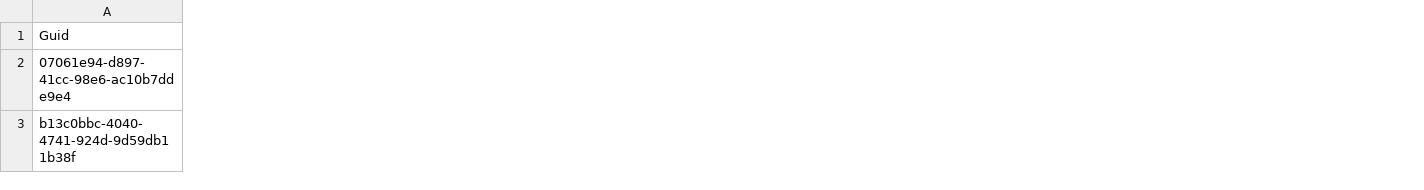
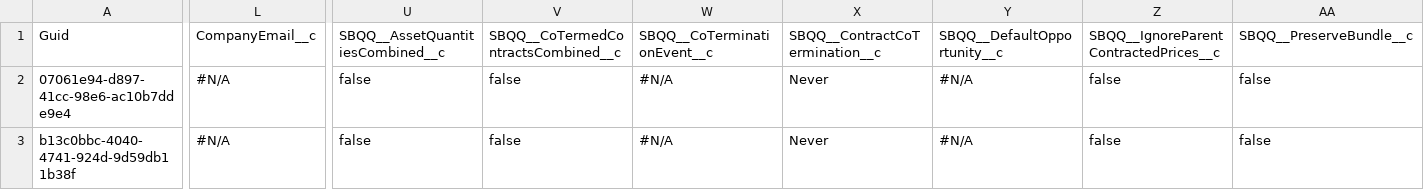
Before and after one commit to wclapier/release-test, a CSV file: Account.csv, drawn as a sheet; only a part is shown, gaps mark what is left out; the diff covers the shown part only; the diff names each change by its address in the sheet, - before the commit and + after, or states it on an @@ line.

```diff
--- a/Account.csv
+++ b/Account.csv
+column L, rows 1-3: CompanyEmail__c | #N/A | #N/A
+column U, rows 1-3: SBQQ__AssetQuantitiesCombined__c | false | false
+column V, rows 1-3: SBQQ__CoTermedContractsCombined__c | false | false
+column W, rows 1-3: SBQQ__CoTerminationEvent__c | #N/A | #N/A
+column X, rows 1-3: SBQQ__ContractCoTermination__c | Never | Never
+column Y, rows 1-3: SBQQ__DefaultOpportunity__c | #N/A | #N/A
+column Z, rows 1-3: SBQQ__IgnoreParentContractedPrices__c | false | false
+column AA, rows 1-3: SBQQ__PreserveBundle__c | false | false
```
Also changed, not shown: 5 added columns elsewhere in this file, Asset.csv, Contact.csv, 2 other files.
